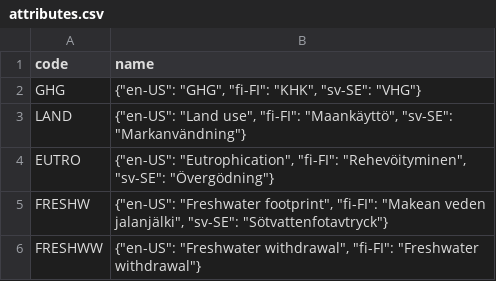
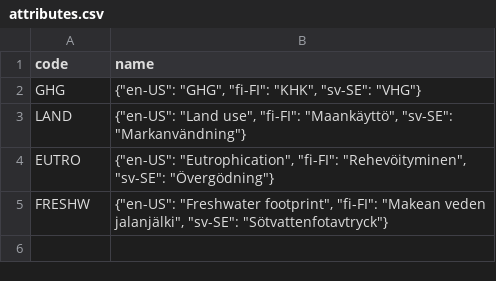
Before and after one commit to torava/pim-api, a CSV file: seeds/attributes.csv, drawn as a sheet; the diff names each change by its address in the sheet, - before the commit and + after, or states it on an @@ line.

Commit message:
Update attributes

```diff
--- a/seeds/attributes.csv
+++ b/seeds/attributes.csv
-row 6: FRESHWW | {"en-US": "Freshwater withdrawal", "fi-FI": "Freshwater withdrawal"}
```
Also changed, not shown: 3 other files.
